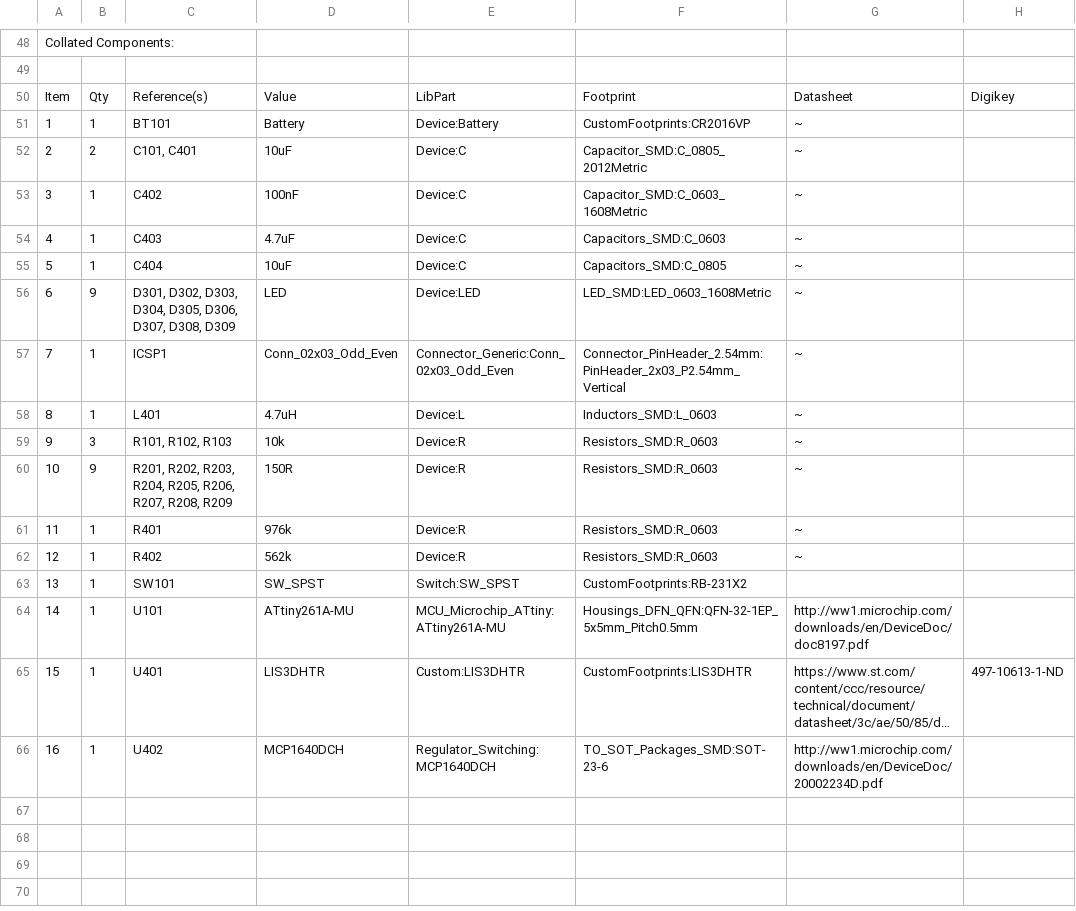
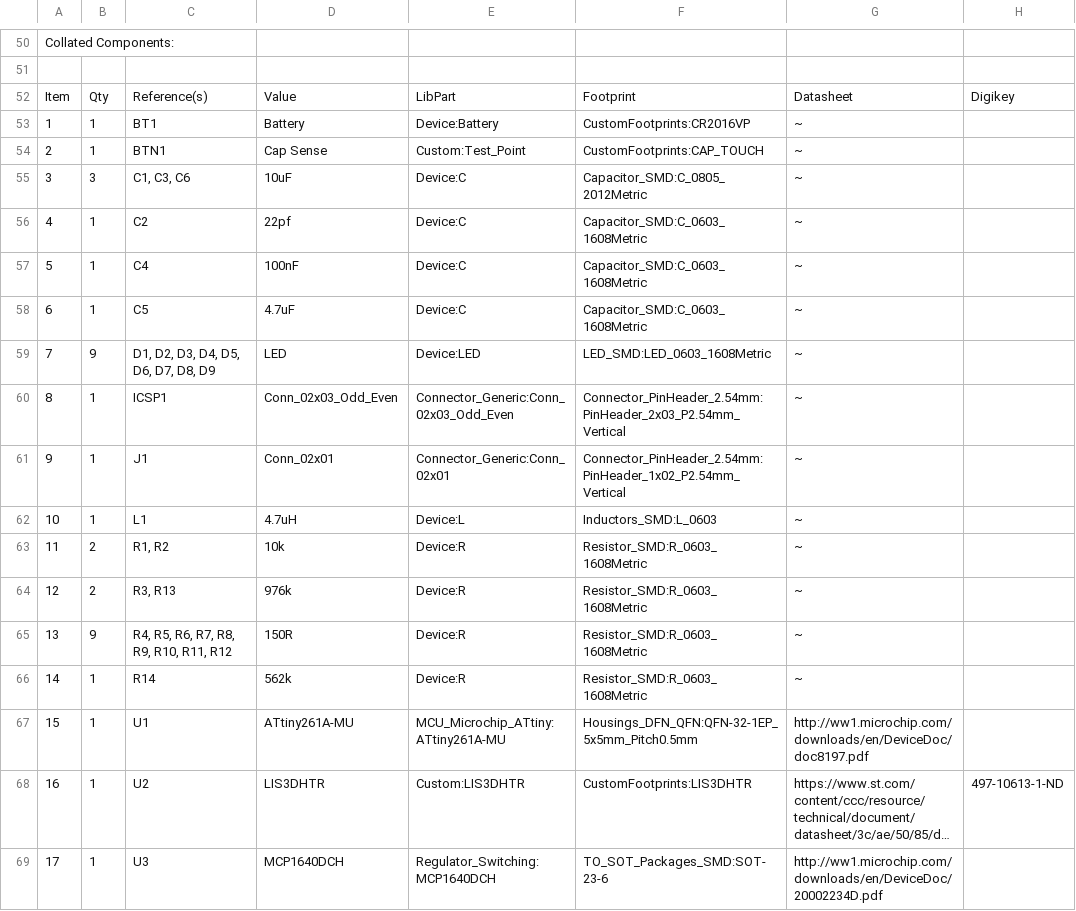
Before and after one commit to maxschommer/BalancingBusinessCard, a CSV file: Design/BalancingBusinessCard/BalancingBusinessCardLights.csv, drawn as a sheet; only a part is shown, gaps mark what is left out; long unchanged cells end in …; removed rows and columns are numbered as before the commit, all else as after; the diff covers the shown part only; the diff names each change by its address in the sheet, - before the commit and + after, or states it on an @@ line.

```diff
--- a/Design/BalancingBusinessCard/BalancingBusinessCardLights.csv
+++ b/Design/BalancingBusinessCard/BalancingBusinessCardLights.csv
-C53: BT101
+C53: BT1
+row 54: 2 | 1 | BTN1 | Cap Sense | Custom:Test_Point | CustomFootprints:CAP_TOUCH | ~
@@ column A renumbered from row 55 down @@
-B55: 2
+B55: 3
-C55: C101, C401
+C55: C1, C3, C6
-C56: C402
+C56: C2
-D56: 100nF
+D56: 22pf
-C57: C403
+C57: C4
-D57: 4.7uF
+D57: 100nF
-F57: Capacitors_SMD:C_0603
+F57: Capacitor_SMD:C_0603_1608Metric
-C58: C404
+C58: C5
-D58: 10uF
+D58: 4.7uF
-F58: Capacitors_SMD:C_0805
+F58: Capacitor_SMD:C_0603_1608Metric
-C59: D301, D302, D303, D304, D305, D306, D307, D308, D309
+C59: D1, D2, D3, D4, D5, D6, D7, D8, D9
+row 61: 9 | 1 | J1 | Conn_02x01 | Connector_Generic:Conn_02x01 | Connector_PinHeader_2.54mm:PinHeader_1x02_P2.54mm_Vertical | ~
-C62: L401
+C62: L1
-B63: 3
+B63: 2
-C63: R101, R102, R103
+C63: R1, R2
-F63: Resistors_SMD:R_0603
+F63: Resistor_SMD:R_0603_1608Metric
+row 64: 12 | 2 | R3, R13 | 976k | Device:R | Resistor_SMD:R_0603_1608Metric | ~
-C65: R201, R202, R203, R204, R205, R206, R207, R208, R209
+C65: R4, R5, R6, R7, R8, R9, R10, R11, R12
-F65: Resistors_SMD:R_0603
+F65: Resistor_SMD:R_0603_1608Metric
-row 61: 11 | 1 | R401 | 976k | Device:R | Resistors_SMD:R_0603 | ~
-C66: R402
+C66: R14
-F66: Resistors_SMD:R_0603
+F66: Resistor_SMD:R_0603_1608Metric
-row 63: 13 | 1 | SW101 | SW_SPST | Switch:SW_SPST | CustomFootprints:RB-231X2
-C67: U101
+C67: U1
-C68: U401
+C68: U2
-C69: U402
+C69: U3
```
Also changed, not shown: 3 added rows, 1 removed row and 52 edited cells elsewhere in this file, 1 other file.
